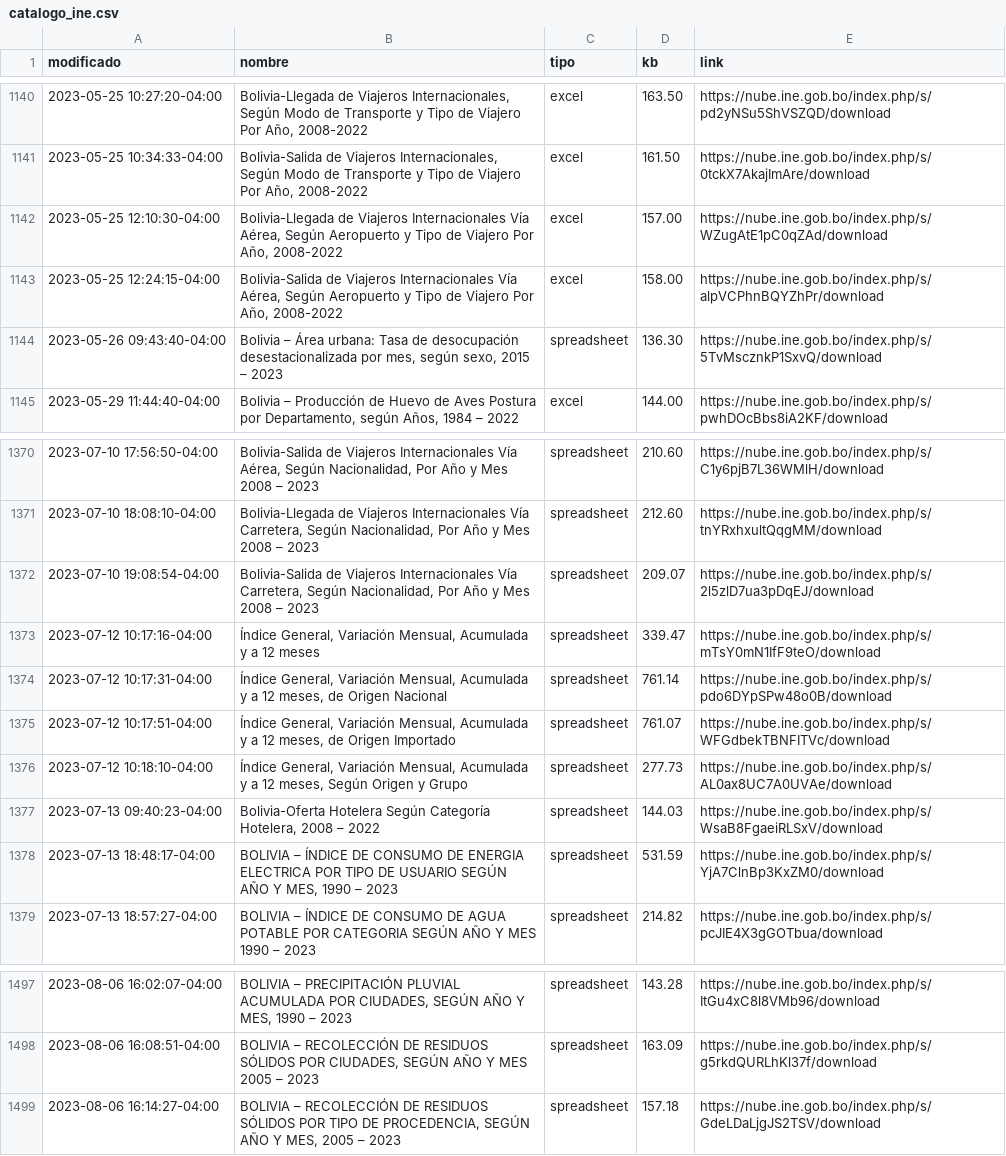
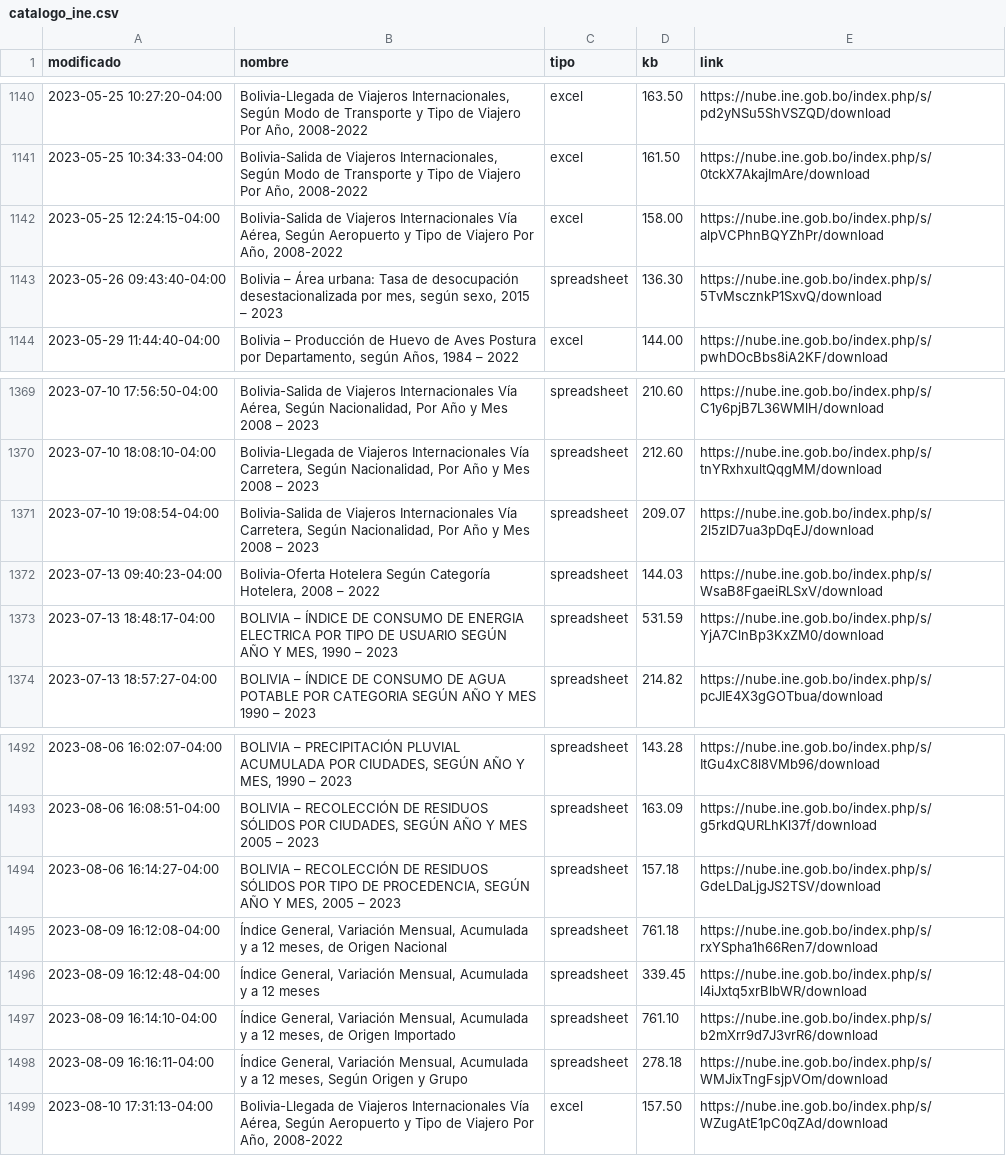
Before and after one commit to mauforonda/catalogo-ine, a CSV file: catalogo_ine.csv, drawn as a sheet; only a part is shown, gaps mark what is left out; removed rows and columns are numbered as before the commit, all else as after; the diff names each change by its address in the sheet, - before the commit and + after, or states it on an @@ line.

```diff
--- a/catalogo_ine.csv
+++ b/catalogo_ine.csv
-row 1142: 2023-05-25 12:10:30-04:00 | Bolivia-Llegada de Viajeros Internacionales Vía Aérea, Según Aeropuerto y Tipo de Viajero Por Año, 2008-2022 | excel | 157.00 | https://nube.ine.gob.bo/index.php/s/WZugAtE1pC0qZAd/download
-row 1373: 2023-07-12 10:17:16-04:00 | Índice General, Variación Mensual, Acumulada y a 12 meses | spreadsheet | 339.47 | https://nube.ine.gob.bo/index.php/s/mTsY0mN1IfF9teO/download
-row 1374: 2023-07-12 10:17:31-04:00 | Índice General, Variación Mensual, Acumulada y a 12 meses, de Origen Nacional | spreadsheet | 761.14 | https://nube.ine.gob.bo/index.php/s/pdo6DYpSPw48o0B/download
-row 1375: 2023-07-12 10:17:51-04:00 | Índice General, Variación Mensual, Acumulada y a 12 meses, de Origen Importado | spreadsheet | 761.07 | https://nube.ine.gob.bo/index.php/s/WFGdbekTBNFITVc/download
-row 1376: 2023-07-12 10:18:10-04:00 | Índice General, Variación Mensual, Acumulada y a 12 meses, Según Origen y Grupo | spreadsheet | 277.73 | https://nube.ine.gob.bo/index.php/s/AL0ax8UC7A0UVAe/download
+row 1495: 2023-08-09 16:12:08-04:00 | Índice General, Variación Mensual, Acumulada y a 12 meses, de Origen Nacional | spreadsheet | 761.18 | https://nube.ine.gob.bo/index.php/s/rxYSpha1h66Ren7/download
+row 1496: 2023-08-09 16:12:48-04:00 | Índice General, Variación Mensual, Acumulada y a 12 meses | spreadsheet | 339.45 | https://nube.ine.gob.bo/index.php/s/l4iJxtq5xrBlbWR/download
+row 1497: 2023-08-09 16:14:10-04:00 | Índice General, Variación Mensual, Acumulada y a 12 meses, de Origen Importado | spreadsheet | 761.10 | https://nube.ine.gob.bo/index.php/s/b2mXrr9d7J3vrR6/download
+row 1498: 2023-08-09 16:16:11-04:00 | Índice General, Variación Mensual, Acumulada y a 12 meses, Según Origen y Grupo | spreadsheet | 278.18 | https://nube.ine.gob.bo/index.php/s/WMJixTngFsjpVOm/download
+row 1499: 2023-08-10 17:31:13-04:00 | Bolivia-Llegada de Viajeros Internacionales Vía Aérea, Según Aeropuerto y Tipo de Viajero Por Año, 2008-2022 | excel | 157.50 | https://nube.ine.gob.bo/index.php/s/WZugAtE1pC0qZAd/download
```
Also changed, not shown: catalogo_ine_historial.csv.
